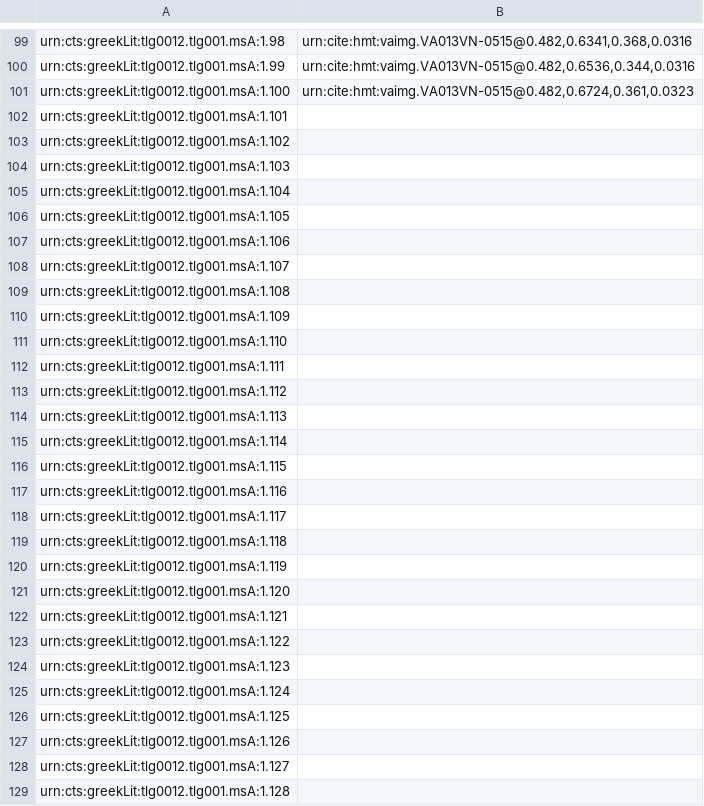
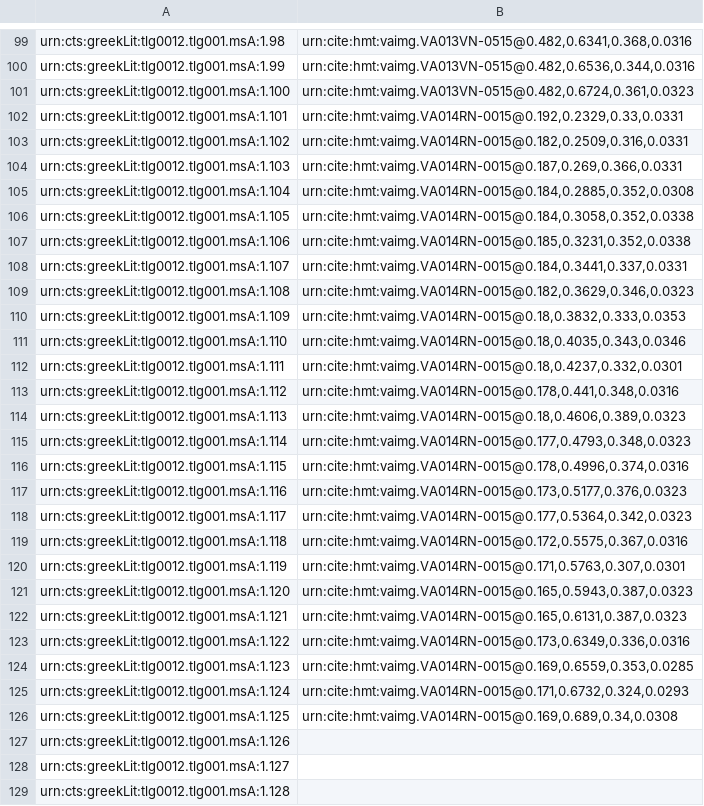
Before and after one commit to hmteditors/acmecleaners, a CSV file: textToImage-Iliad-1.csv, drawn as a sheet; only a part is shown, gaps mark what is left out.

Commit message:
Update textToImage-Iliad-1.csv
Indexed lines on 14r

```diff
--- a/textToImage-Iliad-1.csv
+++ b/textToImage-Iliad-1.csv
@@ -101,27 +101,27 @@ urn:cts:greekLit:tlg0012.tlg001.msA:1.99,"urn:cite:hmt:vaimg.VA013VN-0515@0.482,
 urn:cts:greekLit:tlg0012.tlg001.msA:1.100,"urn:cite:hmt:vaimg.VA013VN-0515@0.482,0.6724,0.361,0.0323"
-urn:cts:greekLit:tlg0012.tlg001.msA:1.101,""
-urn:cts:greekLit:tlg0012.tlg001.msA:1.102,""
-urn:cts:greekLit:tlg0012.tlg001.msA:1.103,""
-urn:cts:greekLit:tlg0012.tlg001.msA:1.104,""
-urn:cts:greekLit:tlg0012.tlg001.msA:1.105,""
-urn:cts:greekLit:tlg0012.tlg001.msA:1.106,""
-urn:cts:greekLit:tlg0012.tlg001.msA:1.107,""
-urn:cts:greekLit:tlg0012.tlg001.msA:1.108,""
-urn:cts:greekLit:tlg0012.tlg001.msA:1.109,""
-urn:cts:greekLit:tlg0012.tlg001.msA:1.110,""
-urn:cts:greekLit:tlg0012.tlg001.msA:1.111,""
-urn:cts:greekLit:tlg0012.tlg001.msA:1.112,""
-urn:cts:greekLit:tlg0012.tlg001.msA:1.113,""
-urn:cts:greekLit:tlg0012.tlg001.msA:1.114,""
-urn:cts:greekLit:tlg0012.tlg001.msA:1.115,""
-urn:cts:greekLit:tlg0012.tlg001.msA:1.116,""
-urn:cts:greekLit:tlg0012.tlg001.msA:1.117,""
-urn:cts:greekLit:tlg0012.tlg001.msA:1.118,""
-urn:cts:greekLit:tlg0012.tlg001.msA:1.119,""
-urn:cts:greekLit:tlg0012.tlg001.msA:1.120,""
-urn:cts:greekLit:tlg0012.tlg001.msA:1.121,""
-urn:cts:greekLit:tlg0012.tlg001.msA:1.122,""
-urn:cts:greekLit:tlg0012.tlg001.msA:1.123,""
-urn:cts:greekLit:tlg0012.tlg001.msA:1.124,""
-urn:cts:greekLit:tlg0012.tlg001.msA:1.125,""
+urn:cts:greekLit:tlg0012.tlg001.msA:1.101,"urn:cite:hmt:vaimg.VA014RN-0015@0.192,0.2329,0.33,0.0331"
+urn:cts:greekLit:tlg0012.tlg001.msA:1.102,"urn:cite:hmt:vaimg.VA014RN-0015@0.182,0.2509,0.316,0.0331"
+urn:cts:greekLit:tlg0012.tlg001.msA:1.103,"urn:cite:hmt:vaimg.VA014RN-0015@0.187,0.269,0.366,0.0331"
+urn:cts:greekLit:tlg0012.tlg001.msA:1.104,"urn:cite:hmt:vaimg.VA014RN-0015@0.184,0.2885,0.352,0.0308"
+urn:cts:greekLit:tlg0012.tlg001.msA:1.105,"urn:cite:hmt:vaimg.VA014RN-0015@0.184,0.3058,0.352,0.0338"
+urn:cts:greekLit:tlg0012.tlg001.msA:1.106,"urn:cite:hmt:vaimg.VA014RN-0015@0.185,0.3231,0.352,0.0338"
+urn:cts:greekLit:tlg0012.tlg001.msA:1.107,"urn:cite:hmt:vaimg.VA014RN-0015@0.184,0.3441,0.337,0.0331"
+urn:cts:greekLit:tlg0012.tlg001.msA:1.108,"urn:cite:hmt:vaimg.VA014RN-0015@0.182,0.3629,0.346,0.0323"
+urn:cts:greekLit:tlg0012.tlg001.msA:1.109,"urn:cite:hmt:vaimg.VA014RN-0015@0.18,0.3832,0.333,0.0353"
+urn:cts:greekLit:tlg0012.tlg001.msA:1.110,"urn:cite:hmt:vaimg.VA014RN-0015@0.18,0.4035,0.343,0.0346"
+urn:cts:greekLit:tlg0012.tlg001.msA:1.111,"urn:cite:hmt:vaimg.VA014RN-0015@0.18,0.4237,0.332,0.0301"
+urn:cts:greekLit:tlg0012.tlg001.msA:1.112,"urn:cite:hmt:vaimg.VA014RN-0015@0.178,0.441,0.348,0.0316"
+urn:cts:greekLit:tlg0012.tlg001.msA:1.113,"urn:cite:hmt:vaimg.VA014RN-0015@0.18,0.4606,0.389,0.0323"
+urn:cts:greekLit:tlg0012.tlg001.msA:1.114,"urn:cite:hmt:vaimg.VA014RN-0015@0.177,0.4793,0.348,0.0323"
+urn:cts:greekLit:tlg0012.tlg001.msA:1.115,"urn:cite:hmt:vaimg.VA014RN-0015@0.178,0.4996,0.374,0.0316"
+urn:cts:greekLit:tlg0012.tlg001.msA:1.116,"urn:cite:hmt:vaimg.VA014RN-0015@0.173,0.5177,0.376,0.0323"
+urn:cts:greekLit:tlg0012.tlg001.msA:1.117,"urn:cite:hmt:vaimg.VA014RN-0015@0.177,0.5364,0.342,0.0323"
+urn:cts:greekLit:tlg0012.tlg001.msA:1.118,"urn:cite:hmt:vaimg.VA014RN-0015@0.172,0.5575,0.367,0.0316"
+urn:cts:greekLit:tlg0012.tlg001.msA:1.119,"urn:cite:hmt:vaimg.VA014RN-0015@0.171,0.5763,0.307,0.0301"
+urn:cts:greekLit:tlg0012.tlg001.msA:1.120,"urn:cite:hmt:vaimg.VA014RN-0015@0.165,0.5943,0.387,0.0323"
+urn:cts:greekLit:tlg0012.tlg001.msA:1.121,"urn:cite:hmt:vaimg.VA014RN-0015@0.165,0.6131,0.387,0.0323"
+urn:cts:greekLit:tlg0012.tlg001.msA:1.122,"urn:cite:hmt:vaimg.VA014RN-0015@0.173,0.6349,0.336,0.0316"
+urn:cts:greekLit:tlg0012.tlg001.msA:1.123,"urn:cite:hmt:vaimg.VA014RN-0015@0.169,0.6559,0.353,0.0285"
+urn:cts:greekLit:tlg0012.tlg001.msA:1.124,"urn:cite:hmt:vaimg.VA014RN-0015@0.171,0.6732,0.324,0.0293"
+urn:cts:greekLit:tlg0012.tlg001.msA:1.125,"urn:cite:hmt:vaimg.VA014RN-0015@0.169,0.689,0.34,0.0308"
 urn:cts:greekLit:tlg0012.tlg001.msA:1.126,""
```
